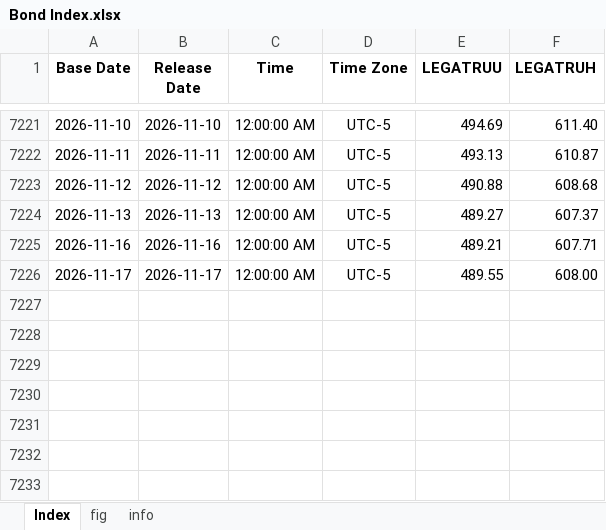
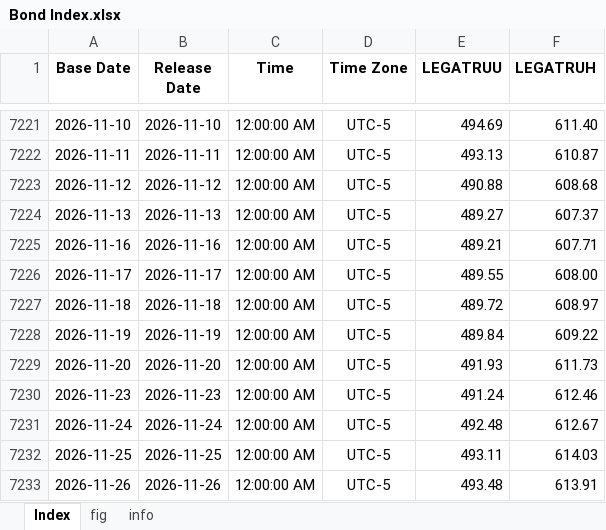
Before and after one commit to Tommylee1013/FinancialData, an Excel workbook: data_lake/Index/Bond Index.xlsx, sheet Index, drawn as a sheet; only a part is shown, gaps mark what is left out; values as stored, in another font and other column widths than the file's, no borders; the diff names each change by its address in the sheet, - before the commit and + after, or states it on an @@ line.

```diff
--- a/data_lake/Index/Bond Index.xlsx (sheet Index)
+++ b/data_lake/Index/Bond Index.xlsx (sheet Index)
+row 7227: 2026-11-18 | 2026-11-18 | 12:00:00 AM | UTC-5 | 489.72 | 608.97
+row 7228: 2026-11-19 | 2026-11-19 | 12:00:00 AM | UTC-5 | 489.84 | 609.22
+row 7229: 2026-11-20 | 2026-11-20 | 12:00:00 AM | UTC-5 | 491.93 | 611.73
+row 7230: 2026-11-23 | 2026-11-23 | 12:00:00 AM | UTC-5 | 491.24 | 612.46
+row 7231: 2026-11-24 | 2026-11-24 | 12:00:00 AM | UTC-5 | 492.48 | 612.67
+row 7232: 2026-11-25 | 2026-11-25 | 12:00:00 AM | UTC-5 | 493.11 | 614.03
+row 7233: 2026-11-26 | 2026-11-26 | 12:00:00 AM | UTC-5 | 493.48 | 613.91
```
Also changed, not shown: charts or pictures, data_lake/freight/china containerized freight index.xlsx, data_lake/industry/Automobile/US Total Vehicle Sales.xlsx, 47 other files.
